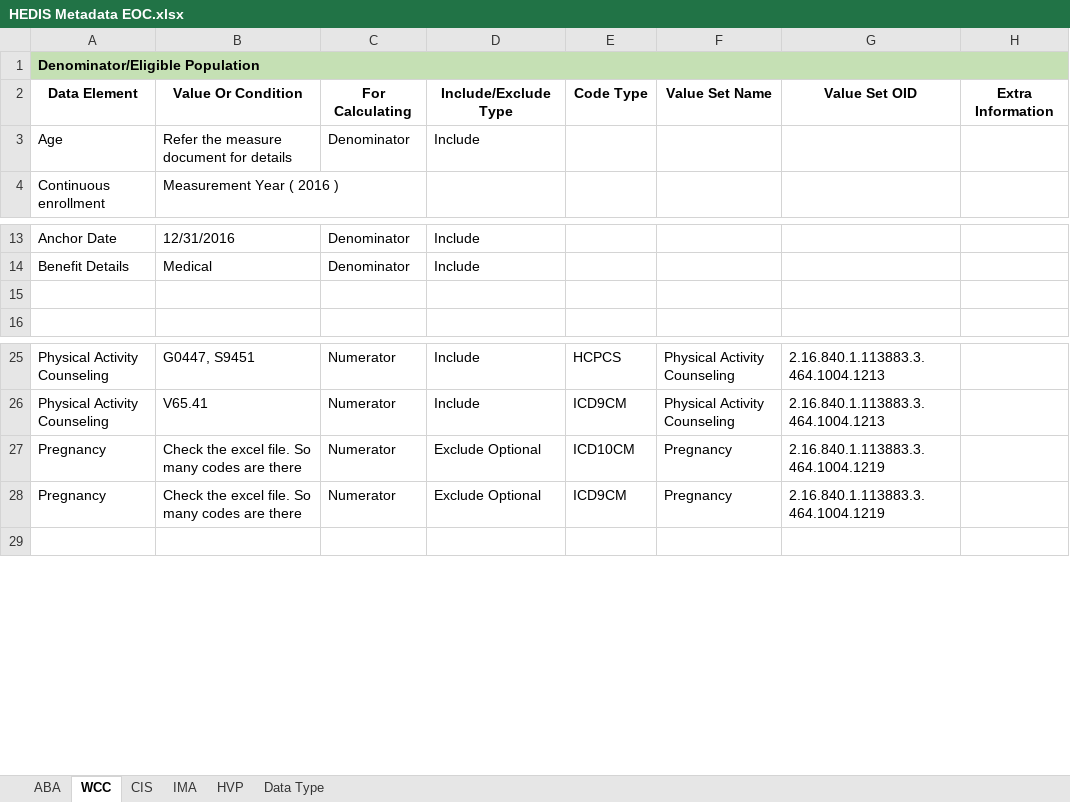
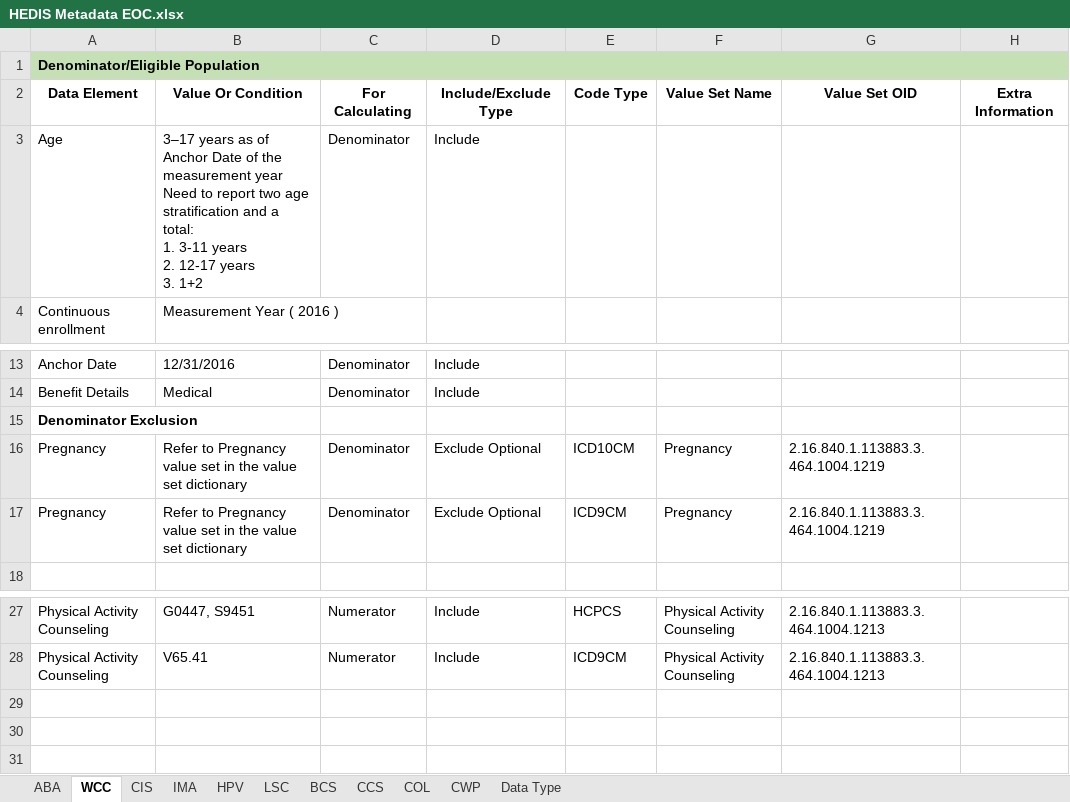
Before and after one commit to VisheshBhawsar/HEDIS-Document, an Excel workbook: Documents/Emids HEDIS Doucments/HEDIS Metadata EOC.xlsx, sheet WCC, drawn as a sheet; only a part is shown, gaps mark what is left out; values as stored, in another font and other column widths than the file's, no borders; addresses are those after the commit; ↵ is a line break in a cell; the diff names each change by its address in the sheet, - before the commit and + after, or states it on an @@ line.

```diff
--- a/Documents/Emids HEDIS Doucments/HEDIS Metadata EOC.xlsx (sheet WCC)
+++ b/Documents/Emids HEDIS Doucments/HEDIS Metadata EOC.xlsx (sheet WCC)
-sheet tab: HVP
+sheet tab: HPV
+sheet tab: LSC
+sheet tab: BCS
+sheet tab: CCS
+sheet tab: COL
+sheet tab: CWP
-B3: Refer the measure document for details
+B3: 3–17 years as of Anchor Date of the measurement year ↵ Need to report two age stratification and a total: ↵ 1. 3-11 years ↵ 2. 12-17 years ↵ 3. 1+2
-A15: (empty)
+A15: Denominator Exclusion
+row 16: Pregnancy | Refer to Pregnancy value set in the value set dictionary | Denominator | Exclude Optional | ICD10CM | Pregnancy | 2.16.840.1.113883.3.464.1004.1219
+row 17: Pregnancy | Refer to Pregnancy value set in the value set dictionary | Denominator | Exclude Optional | ICD9CM | Pregnancy | 2.16.840.1.113883.3.464.1004.1219
-row 29: Pregnancy | Check the excel file. So many codes are there | Numerator | Exclude Optional | ICD10CM | Pregnancy | 2.16.840.1.113883.3.464.1004.1219
+row 29: (empty)
-row 30: Pregnancy | Check the excel file. So many codes are there | Numerator | Exclude Optional | ICD9CM | Pregnancy | 2.16.840.1.113883.3.464.1004.1219
+row 30: (empty)
```
Also changed, not shown: sheet CIS, sheet IMA, sheet HPV, sheet ABA, sheet Data Type.
